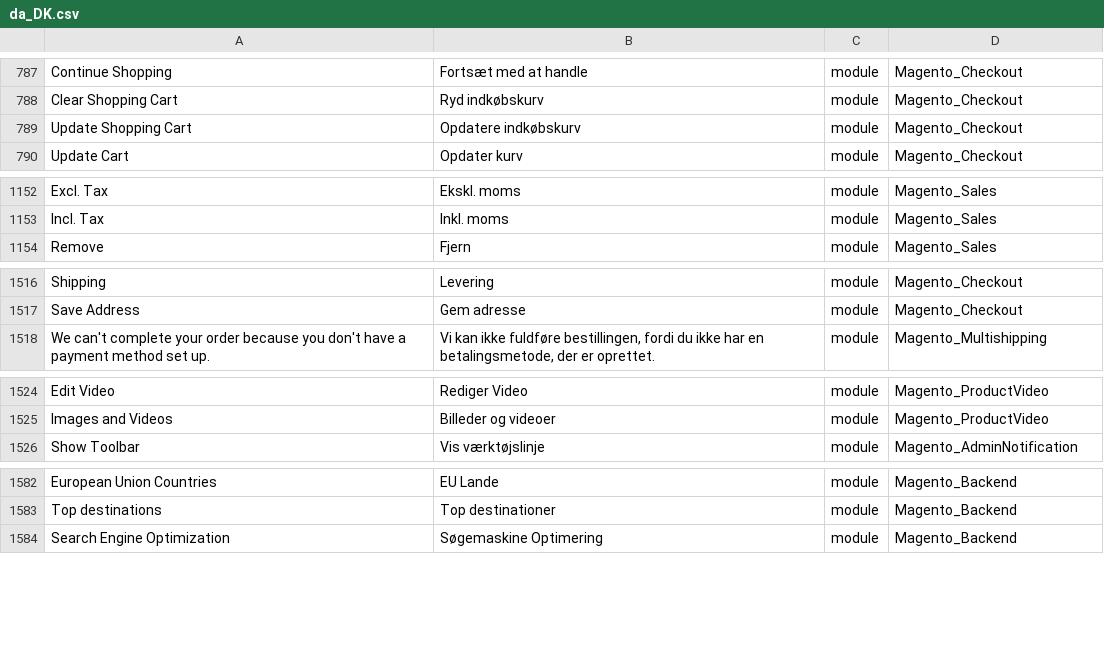
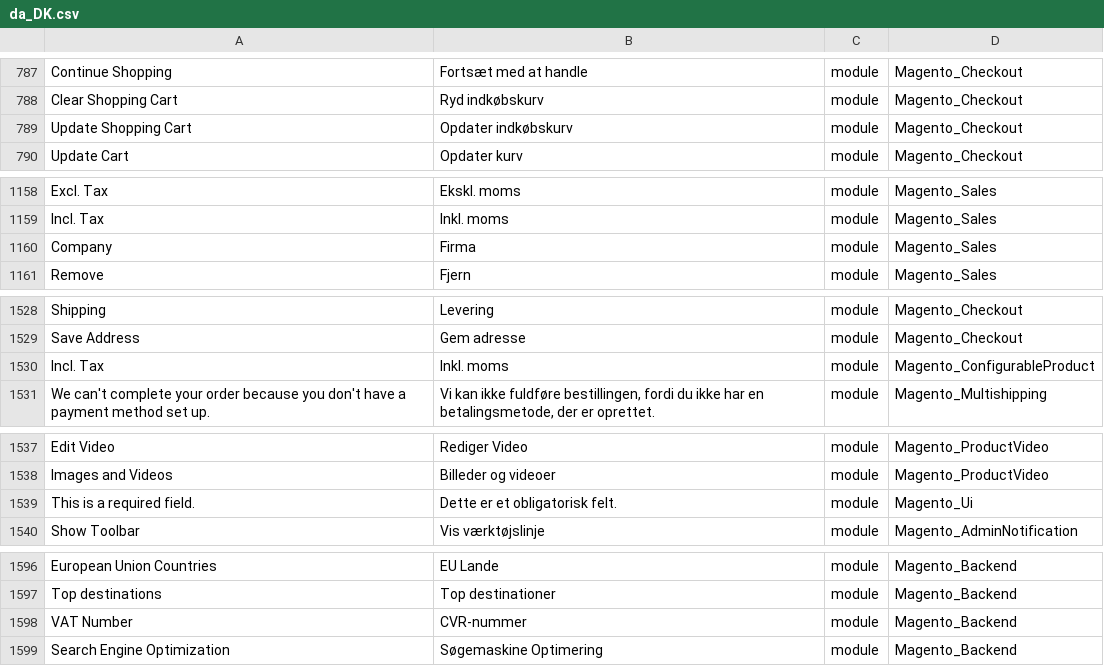
Before and after one commit to Magento2Translations/language_da_dk, a CSV file: da_DK.csv, drawn as a sheet; only a part is shown, gaps mark what is left out; the diff covers the shown part only; the diff names each change by its address in the sheet, - before the commit and + after, or states it on an @@ line.

```diff
--- a/da_DK.csv
+++ b/da_DK.csv
-B789: Opdatere indkøbskurv
+B789: Opdater indkøbskurv
+row 1160: Company | Firma | module | Magento_Sales
+row 1530: Incl. Tax | Inkl. moms | module | Magento_ConfigurableProduct
+row 1539: This is a required field. | Dette er et obligatorisk felt. | module | Magento_Ui
+row 1598: VAT Number | CVR-nummer | module | Magento_Backend
```
Also changed, not shown: 13 added rows and 1 edited cell elsewhere in this file, 1 other file.
